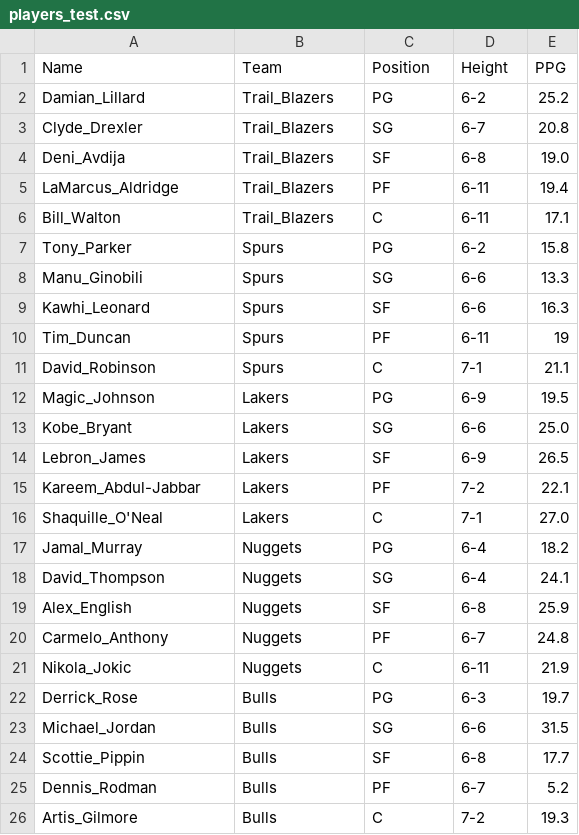
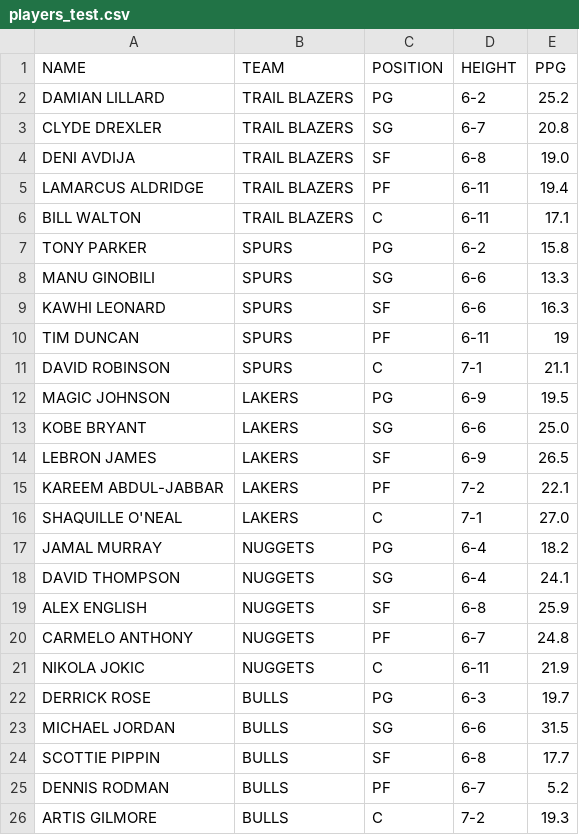
Before and after one commit to TheBox33/ISYS110Project, a CSV file: players_test.csv, drawn as a sheet.

```diff
--- a/players_test.csv
+++ b/players_test.csv
@@ -1,26 +1,26 @@
-Name,Team,Position,Height,PPG
-Damian_Lillard,Trail_Blazers,PG,6-2,25.2
-Clyde_Drexler,Trail_Blazers,SG,6-7,20.8
-Deni_Avdija,Trail_Blazers,SF,6-8,19.0
-LaMarcus_Aldridge,Trail_Blazers,PF,6-11,19.4
-Bill_Walton,Trail_Blazers,C,6-11,17.1
-Tony_Parker,Spurs,PG,6-2,15.8
-Manu_Ginobili,Spurs,SG,6-6,13.3
-Kawhi_Leonard,Spurs,SF,6-6,16.3
-Tim_Duncan,Spurs,PF,6-11,19
-David_Robinson,Spurs,C,7-1,21.1
-Magic_Johnson,Lakers,PG,6-9,19.5
-Kobe_Bryant,Lakers,SG,6-6,25.0
-Lebron_James,Lakers,SF,6-9,26.5
-Kareem_Abdul-Jabbar,Lakers,PF,7-2,22.1
-Shaquille_O'Neal,Lakers,C,7-1,27.0
-Jamal_Murray,Nuggets,PG,6-4,18.2
-David_Thompson,Nuggets,SG,6-4,24.1
-Alex_English,Nuggets,SF,6-8,25.9
-Carmelo_Anthony,Nuggets,PF,6-7,24.8
-Nikola_Jokic,Nuggets,C,6-11,21.9
-Derrick_Rose,Bulls,PG,6-3,19.7
-Michael_Jordan,Bulls,SG,6-6,31.5
-Scottie_Pippin,Bulls,SF,6-8,17.7
-Dennis_Rodman,Bulls,PF,6-7,5.2
-Artis_Gilmore,Bulls,C,7-2,19.3
+NAME,TEAM,POSITION,HEIGHT,PPG
+DAMIAN LILLARD,TRAIL BLAZERS,PG,6-2,25.2
+CLYDE DREXLER,TRAIL BLAZERS,SG,6-7,20.8
+DENI AVDIJA,TRAIL BLAZERS,SF,6-8,19.0
+LAMARCUS ALDRIDGE,TRAIL BLAZERS,PF,6-11,19.4
+BILL WALTON,TRAIL BLAZERS,C,6-11,17.1
+TONY PARKER,SPURS,PG,6-2,15.8
+MANU GINOBILI,SPURS,SG,6-6,13.3
+KAWHI LEONARD,SPURS,SF,6-6,16.3
+TIM DUNCAN,SPURS,PF,6-11,19
+DAVID ROBINSON,SPURS,C,7-1,21.1
+MAGIC JOHNSON,LAKERS,PG,6-9,19.5
+KOBE BRYANT,LAKERS,SG,6-6,25.0
+LEBRON JAMES,LAKERS,SF,6-9,26.5
+KAREEM ABDUL-JABBAR,LAKERS,PF,7-2,22.1
+SHAQUILLE O'NEAL,LAKERS,C,7-1,27.0
+JAMAL MURRAY,NUGGETS,PG,6-4,18.2
+DAVID THOMPSON,NUGGETS,SG,6-4,24.1
+ALEX ENGLISH,NUGGETS,SF,6-8,25.9
+CARMELO ANTHONY,NUGGETS,PF,6-7,24.8
+NIKOLA JOKIC,NUGGETS,C,6-11,21.9
+DERRICK ROSE,BULLS,PG,6-3,19.7
+MICHAEL JORDAN,BULLS,SG,6-6,31.5
+SCOTTIE PIPPIN,BULLS,SF,6-8,17.7
+DENNIS RODMAN,BULLS,PF,6-7,5.2
+ARTIS GILMORE,BULLS,C,7-2,19.3
```
Also changed, not shown: 3 other files.
